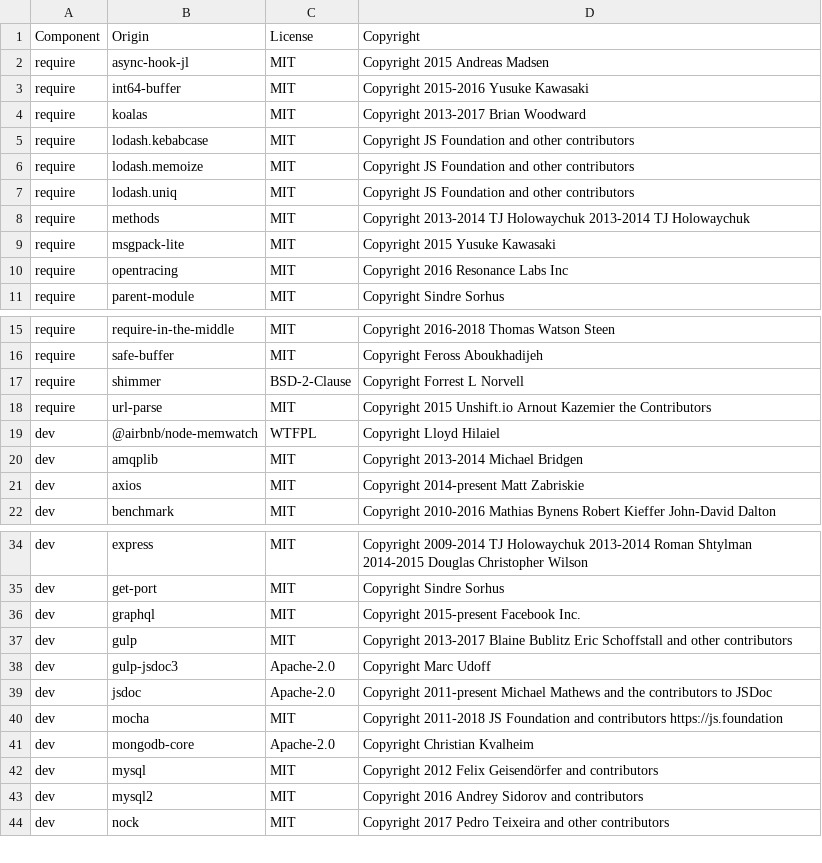
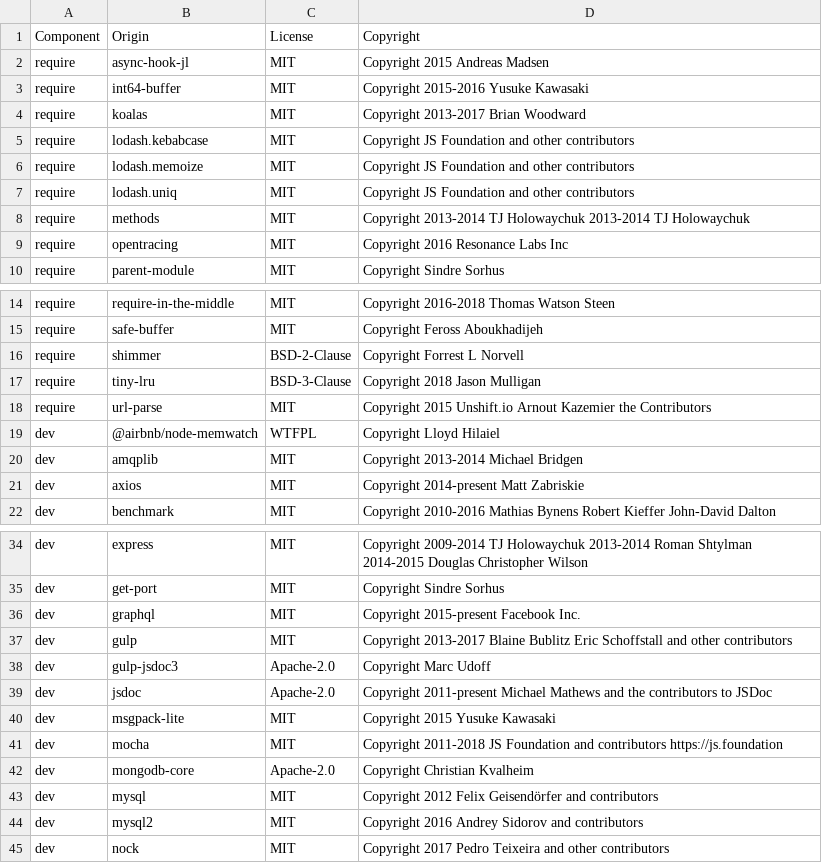
Before and after one commit to DataDog/dd-trace-js, a CSV file: LICENSE-3rdparty.csv, drawn as a sheet; only a part is shown, gaps mark what is left out; removed rows and columns are numbered as before the commit, all else as after; the diff names each change by its address in the sheet, - before the commit and + after, or states it on an @@ line.

```diff
--- a/LICENSE-3rdparty.csv
+++ b/LICENSE-3rdparty.csv
-row 9: require | msgpack-lite | MIT | Copyright 2015 Yusuke Kawasaki
+row 17: require | tiny-lru | BSD-3-Clause | Copyright 2018 Jason Mulligan
+row 40: dev | msgpack-lite | MIT | Copyright 2015 Yusuke Kawasaki
```
Also changed, not shown: 3 other files.
